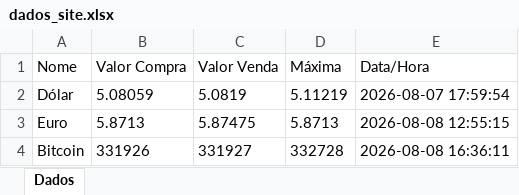
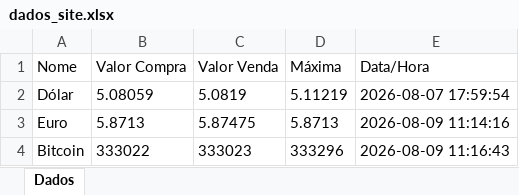
Before and after one commit to leonardo681/RPA, an Excel workbook: relatorios/dados_site.xlsx, sheet Dados, drawn as a sheet; values as stored, in another font and other column widths than the file's, no borders; the diff names each change by its address in the sheet, - before the commit and + after, or states it on an @@ line.

```diff
--- a/relatorios/dados_site.xlsx (sheet Dados)
+++ b/relatorios/dados_site.xlsx (sheet Dados)
-E3 (Data/Hora): 2026-08-08 12:55:15
+E3 (Data/Hora): 2026-08-09 11:14:16
-B4 (Valor Compra): 331926
+B4 (Valor Compra): 333022
-C4 (Valor Venda): 331927
+C4 (Valor Venda): 333023
-D4 (Máxima): 332728
+D4 (Máxima): 333296
-E4 (Data/Hora): 2026-08-08 16:36:11
+E4 (Data/Hora): 2026-08-09 11:16:43
```
Also changed, not shown: 1 other file.
